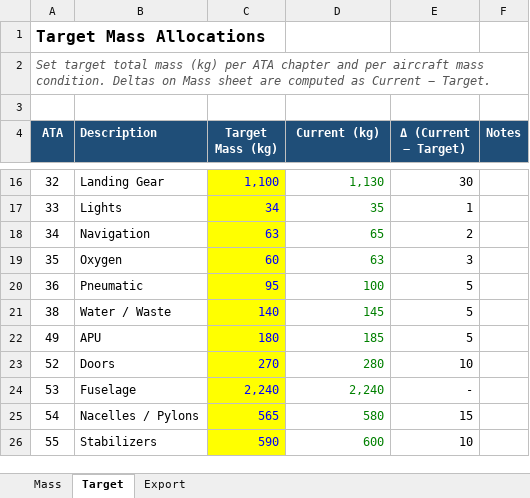
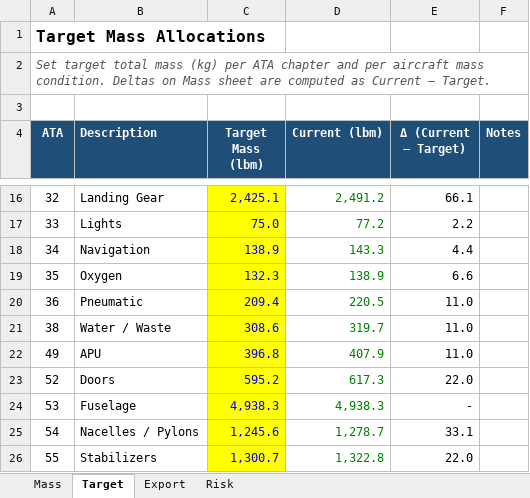
Before and after one commit to rootAmos/mass_dash, an Excel workbook: MassProps.xlsm, sheet Target, drawn as a sheet; only a part is shown, gaps mark what is left out; values as stored, in another font and other column widths than the file's, no borders; conditional formats not drawn; the diff covers the shown part only; the diff names each change by its address in the sheet, - before the commit and + after, or states it on an @@ line.

```diff
--- a/MassProps.xlsm (sheet Target)
+++ b/MassProps.xlsm (sheet Target)
+sheet tab: Risk
-C4: Target Mass (kg)
+C4: Target Mass (lbm)
-D4: Current (kg)
+D4: Current (lbm)
-C16 (Target Mass (lbm)): 1,100
+C16 (Target Mass (lbm)): 2,425.1
-D16 (Current (lbm)): 1,130
+D16 (Current (lbm)): 2,491.2
-E16 (Δ (Current − Target)): 30
+E16 (Δ (Current − Target)): 66.1
-C17 (Target Mass (lbm)): 34
+C17 (Target Mass (lbm)): 75.0
-D17 (Current (lbm)): 35
+D17 (Current (lbm)): 77.2
-E17 (Δ (Current − Target)): 1
+E17 (Δ (Current − Target)): 2.2
-C18 (Target Mass (lbm)): 63
+C18 (Target Mass (lbm)): 138.9
-D18 (Current (lbm)): 65
+D18 (Current (lbm)): 143.3
-E18 (Δ (Current − Target)): 2
+E18 (Δ (Current − Target)): 4.4
-C19 (Target Mass (lbm)): 60
+C19 (Target Mass (lbm)): 132.3
-D19 (Current (lbm)): 63
+D19 (Current (lbm)): 138.9
-E19 (Δ (Current − Target)): 3
+E19 (Δ (Current − Target)): 6.6
-C20 (Target Mass (lbm)): 95
+C20 (Target Mass (lbm)): 209.4
-D20 (Current (lbm)): 100
+D20 (Current (lbm)): 220.5
-E20:E22 (Δ (Current − Target)): 5
+E20:E22 (Δ (Current − Target)): 11.0
-C21 (Target Mass (lbm)): 140
+C21 (Target Mass (lbm)): 308.6
-D21 (Current (lbm)): 145
+D21 (Current (lbm)): 319.7
-C22 (Target Mass (lbm)): 180
+C22 (Target Mass (lbm)): 396.8
-D22 (Current (lbm)): 185
+D22 (Current (lbm)): 407.9
-C23 (Target Mass (lbm)): 270
+C23 (Target Mass (lbm)): 595.2
-D23 (Current (lbm)): 280
+D23 (Current (lbm)): 617.3
-E23 (Δ (Current − Target)): 10
+E23 (Δ (Current − Target)): 22.0
-C24 (Target Mass (lbm)): 2,240
+C24 (Target Mass (lbm)): 4,938.3
-D24 (Current (lbm)): 2,240
+D24 (Current (lbm)): 4,938.3
-C25 (Target Mass (lbm)): 565
+C25 (Target Mass (lbm)): 1,245.6
-D25 (Current (lbm)): 580
+D25 (Current (lbm)): 1,278.7
-E25 (Δ (Current − Target)): 15
+E25 (Δ (Current − Target)): 33.1
-C26 (Target Mass (lbm)): 590
+C26 (Target Mass (lbm)): 1,300.7
-D26 (Current (lbm)): 600
+D26 (Current (lbm)): 1,322.8
-E26 (Δ (Current − Target)): 10
+E26 (Δ (Current − Target)): 22.0
```
Also changed, not shown: 71 edited cells and cell formats elsewhere in this sheet, sheet Export, sheet Mass, hidden cells, charts or pictures, 1 other file.
